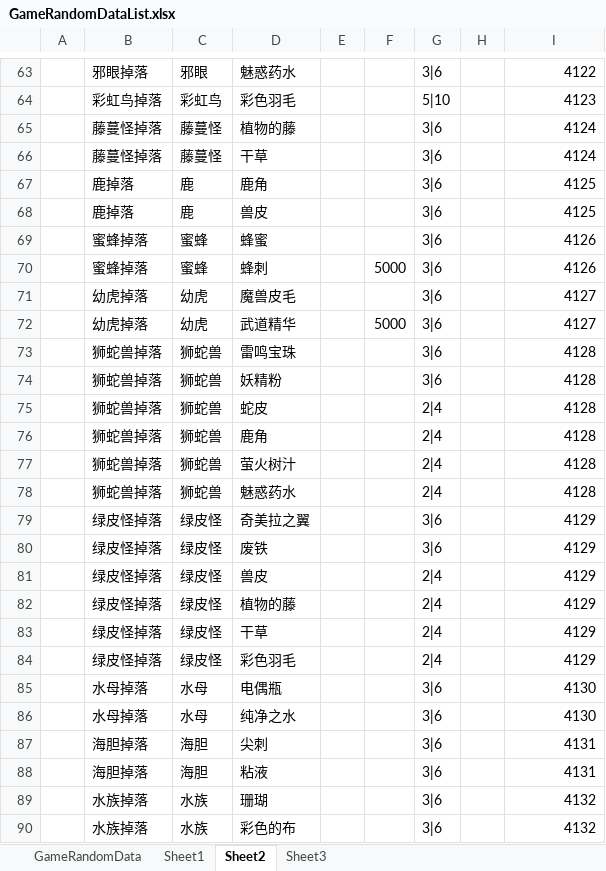
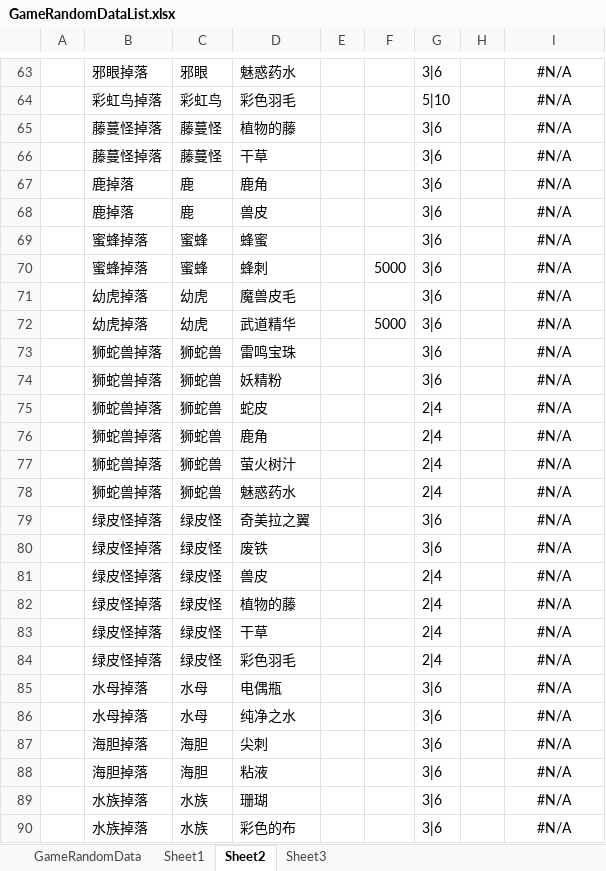
Before and after one commit to shanflyer/Rune-Factory, an Excel workbook: Datas/GameRandomDataList.xlsx, sheet Sheet2, drawn as a sheet; only a part is shown, gaps mark what is left out; values as stored, in another font and other column widths than the file's, no borders; the diff covers the shown part only; the diff names each change by its address in the sheet, - before the commit and + after, or states it on an @@ line.

```diff
--- a/Datas/GameRandomDataList.xlsx (sheet Sheet2)
+++ b/Datas/GameRandomDataList.xlsx (sheet Sheet2)
-I63:I90 alignment: right
+I63:I90 alignment: center
-I63: 4122
+I63: #N/A
-I64: 4123
+I64: #N/A
-I65:I66: 4124
+I65:I66: #N/A
-I67:I68: 4125
+I67:I68: #N/A
-I69:I70: 4126
+I69:I70: #N/A
-I71:I72: 4127
+I71:I72: #N/A
-I73:I78: 4128
+I73:I78: #N/A
-I79:I84: 4129
+I79:I84: #N/A
-I85:I86: 4130
+I85:I86: #N/A
-I87:I88: 4131
+I87:I88: #N/A
-I89:I90: 4132
+I89:I90: #N/A
```
Also changed, not shown: 189 edited cells and cell formats elsewhere in this sheet, sheet GameRandomData, Datas/TempCharacterCreatData.xlsx, Datas/TempCharacterData.xlsx, 8 other files.
